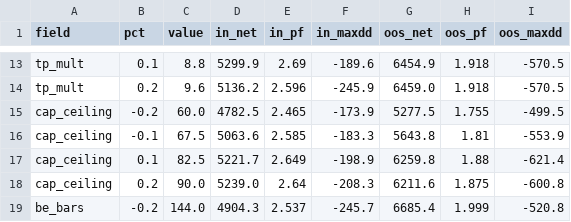
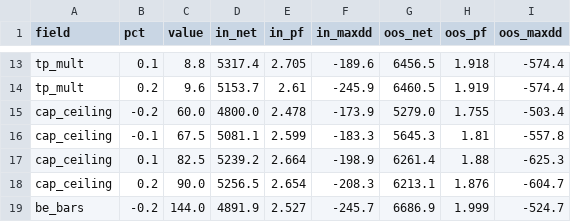
Before and after one commit to dylankazakovas93-dev/verify, a CSV file: results/perturbation_es.csv, drawn as a sheet; only a part is shown, gaps mark what is left out; the diff covers the shown part only; the diff names each change by its address in the sheet, - before the commit and + after, or states it on an @@ line.

```diff
--- a/results/perturbation_es.csv
+++ b/results/perturbation_es.csv
-D13 (in_net): 5299.9
+D13 (in_net): 5317.4
-E13 (in_pf): 2.69
+E13 (in_pf): 2.705
-G13 (oos_net): 6454.9
+G13 (oos_net): 6456.5
-I13:I14 (oos_maxdd): -570.5
+I13:I14 (oos_maxdd): -574.4
-D14 (in_net): 5136.2
+D14 (in_net): 5153.7
-E14 (in_pf): 2.596
+E14 (in_pf): 2.61
-G14 (oos_net): 6459.0
+G14 (oos_net): 6460.5
-H14 (oos_pf): 1.918
+H14 (oos_pf): 1.919
-D15 (in_net): 4782.5
+D15 (in_net): 4800.0
-E15 (in_pf): 2.465
+E15 (in_pf): 2.478
-G15 (oos_net): 5277.5
+G15 (oos_net): 5279.0
-I15 (oos_maxdd): -499.5
+I15 (oos_maxdd): -503.4
-D16 (in_net): 5063.6
+D16 (in_net): 5081.1
-E16 (in_pf): 2.585
+E16 (in_pf): 2.599
-G16 (oos_net): 5643.8
+G16 (oos_net): 5645.3
-I16 (oos_maxdd): -553.9
+I16 (oos_maxdd): -557.8
-D17 (in_net): 5221.7
+D17 (in_net): 5239.2
-E17 (in_pf): 2.649
+E17 (in_pf): 2.664
-G17 (oos_net): 6259.8
+G17 (oos_net): 6261.4
-I17 (oos_maxdd): -621.4
+I17 (oos_maxdd): -625.3
-D18 (in_net): 5239.0
+D18 (in_net): 5256.5
-E18 (in_pf): 2.64
+E18 (in_pf): 2.654
-G18 (oos_net): 6211.6
+G18 (oos_net): 6213.1
-H18 (oos_pf): 1.875
+H18 (oos_pf): 1.876
-I18 (oos_maxdd): -600.8
+I18 (oos_maxdd): -604.7
-D19 (in_net): 4904.3
+D19 (in_net): 4891.9
-E19 (in_pf): 2.537
+E19 (in_pf): 2.527
-G19 (oos_net): 6685.4
+G19 (oos_net): 6686.9
-I19 (oos_maxdd): -520.8
+I19 (oos_maxdd): -524.7
```
Also changed, not shown: 78 edited cells elsewhere in this file, results/grid_log_es.csv, results/grid_log_nq.csv, 11 other files.
